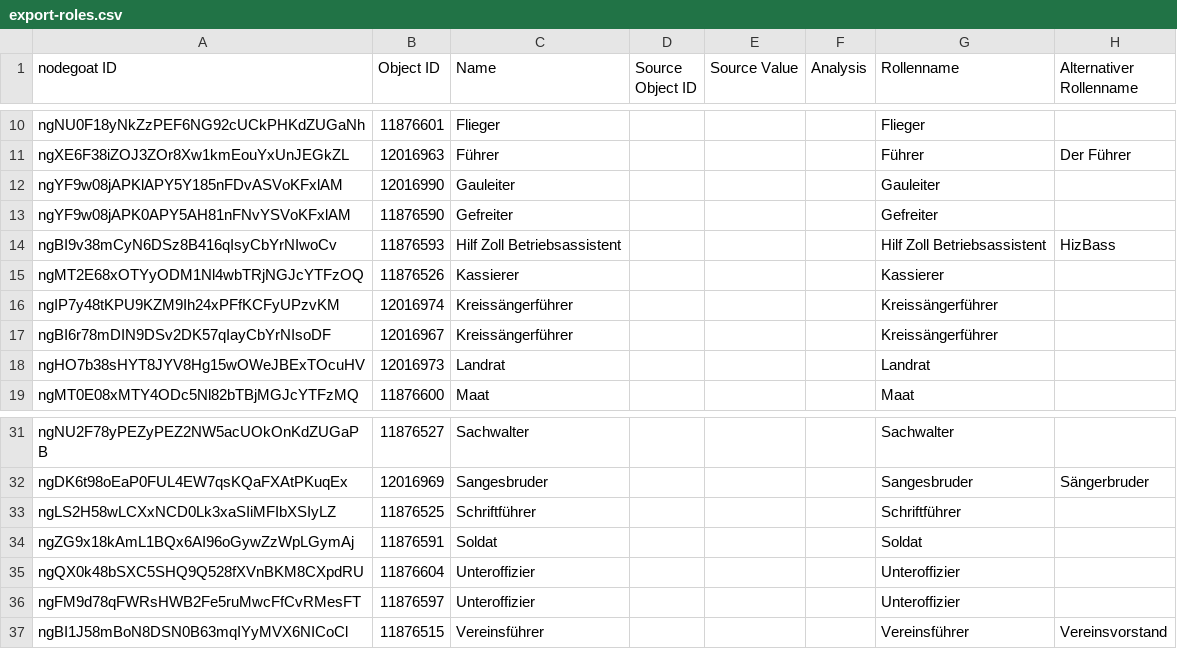
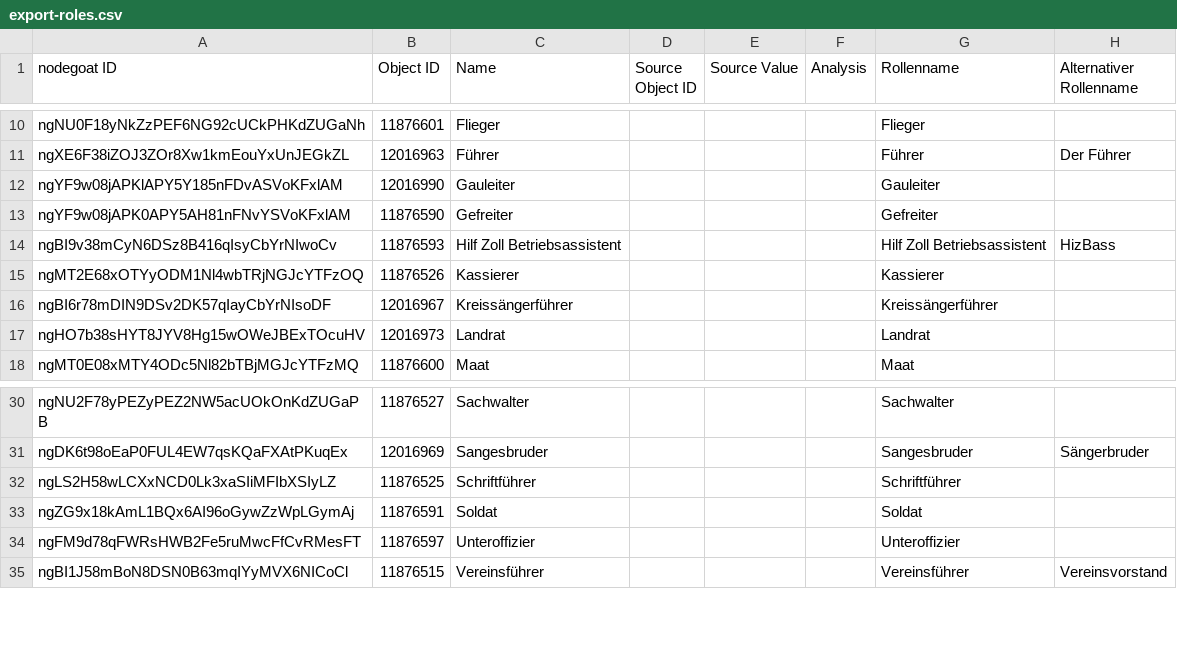
Before and after one commit to Sveburk/masterarbeit, a CSV file: 3_MA_Project/Data/Nodegoat_Export/export-roles.csv, drawn as a sheet; only a part is shown, gaps mark what is left out.

Commit message:
Matching von Personen, und deren Rollen, inclusiver aller confidence-metoden erfolgreich

```diff
--- a/3_MA_Project/Data/Nodegoat_Export/export-roles.csv
+++ b/3_MA_Project/Data/Nodegoat_Export/export-roles.csv
@@ -15,3 +15,2 @@ ngBI9v38mCyN6DSz8B416qIsyCbYrNIwoCv;11876593;"Hilf Zoll Betriebsassistent";;;;"H
 ngMT2E68xOTYyODM1Nl4wbTRjNGJcYTFzOQ;11876526;Kassierer;;;;Kassierer;
-ngIP7y48tKPU9KZM9Ih24xPFfKCFyUPzvKM;12016974;Kreissängerführer;;;;Kreissängerführer;
 ngBI6r78mDIN9DSv2DK57qIayCbYrNIsoDF;12016967;Kreissängerführer;;;;Kreissängerführer;
@@ -34,3 +33,2 @@ ngLS2H58wLCXxNCD0Lk3xaSIiMFIbXSIyLZ;11876525;Schriftführer;;;;Schriftführer;
 ngZG9x18kAmL1BQx6AI96oGywZzWpLGymAj;11876591;Soldat;;;;Soldat;
-ngQX0k48bSXC5SHQ9Q528fXVnBKM8CXpdRU;11876604;Unteroffizier;;;;Unteroffizier;
 ngFM9d78qFWRsHWB2Fe5ruMwcFfCvRMesFT;11876597;Unteroffizier;;;;Unteroffizier;
```
Also changed, not shown: 3_MA_Project/Data/Nodegoat_Export/export-person.csv, 13 other files.
